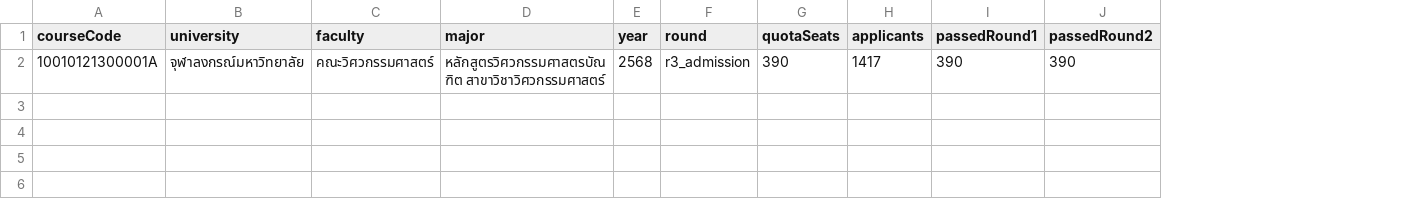
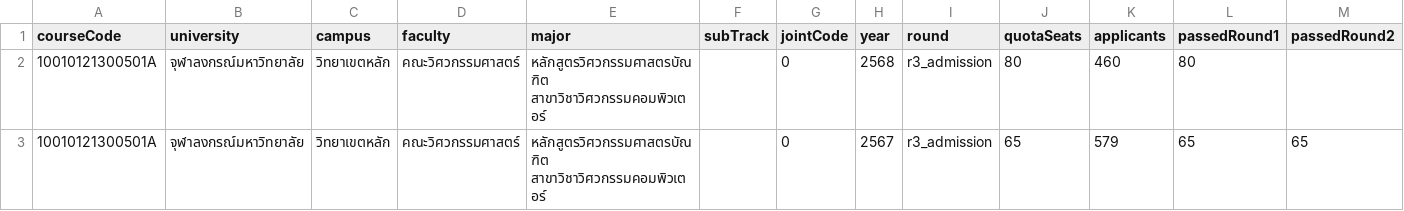
Before and after one commit to HukikuniXVII/PEE-RAHAT, a CSV file: apps/web/public/tcas/templates/tcas_stats_sample.csv, drawn as a sheet; only a part is shown; removed rows and columns are numbered as before the commit, all else as after; rows hold the shown columns only; the diff names each change by its address in the sheet, - before the commit and + after, or states it on an @@ line.

```diff
--- a/apps/web/public/tcas/templates/tcas_stats_sample.csv
+++ b/apps/web/public/tcas/templates/tcas_stats_sample.csv
+column C (campus), empty
+column F (subTrack), empty
+column G (jointCode), empty
-row 2: 10010121300001A | จุฬาลงกรณ์มหาวิทยาลัย | คณะวิศวกรรมศาสตร์ | หลักสูตรวิศวกรรมศาสตรบัณฑิต สาขาวิชาวิศวกรรมศาสตร์ | 2568 | r3_admission | 390 | 1417 | 390 | 390
+row 2: 10010121300501A | จุฬาลงกรณ์มหาวิทยาลัย | วิทยาเขตหลัก | คณะวิศวกรรมศาสตร์ | หลักสูตรวิศวกรรมศาสตรบัณฑิต สาขาวิชาวิศวกรรมคอมพิวเตอร์ |  | 0 | 2568 | r3_admission | 80 | 460 | 80
+row 3: 10010121300501A | จุฬาลงกรณ์มหาวิทยาลัย | วิทยาเขตหลัก | คณะวิศวกรรมศาสตร์ | หลักสูตรวิศวกรรมศาสตรบัณฑิต สาขาวิชาวิศวกรรมคอมพิวเตอร์ |  | 0 | 2567 | r3_admission | 65 | 579 | 65 | 65
```
Also changed, not shown: 16 other files.
